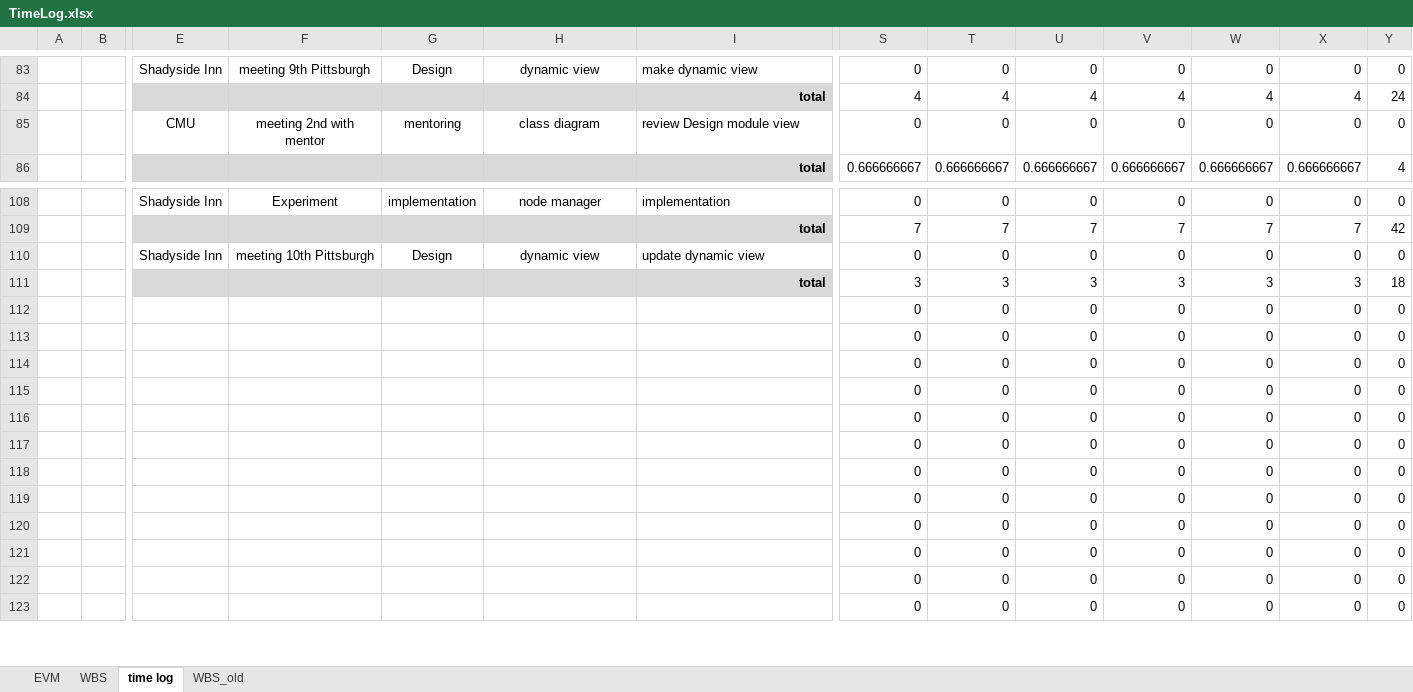
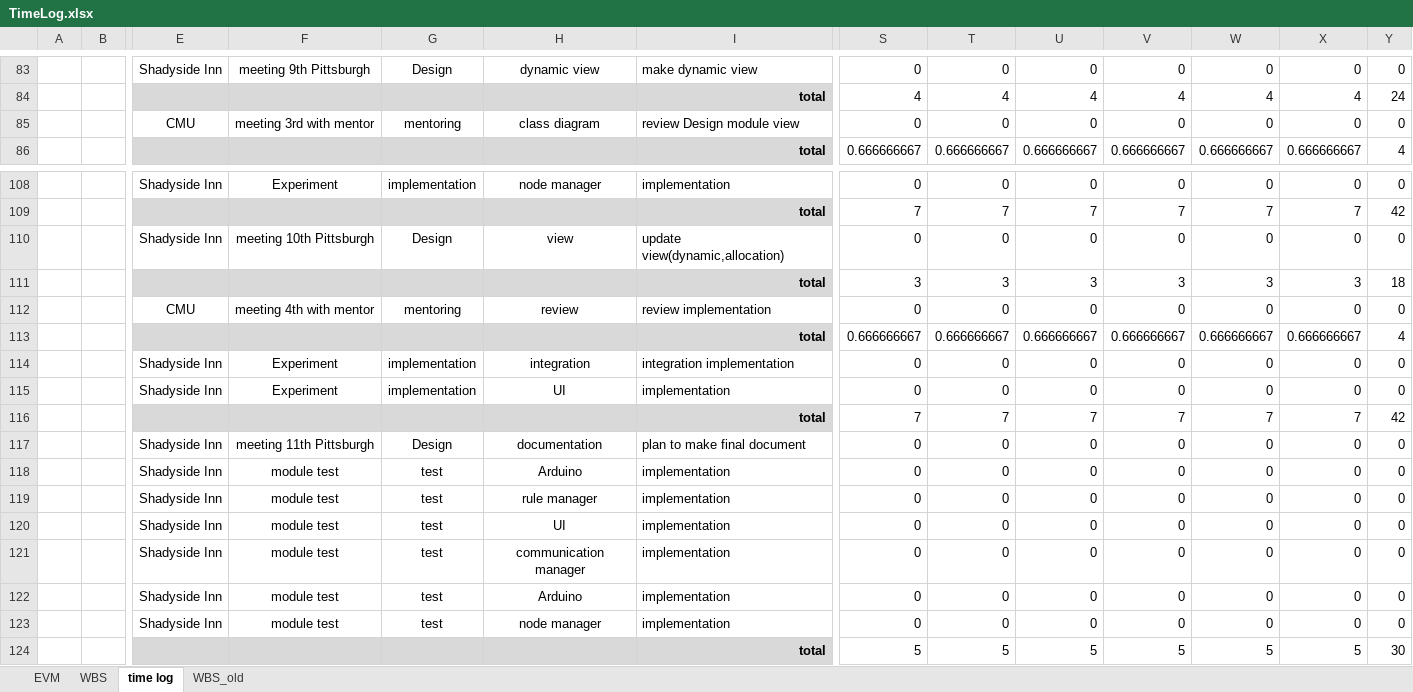
Before and after one commit to youkkwon/smarthome, an Excel workbook: doc/TimeLog.xlsx, sheet time log, drawn as a sheet; only a part is shown, gaps mark what is left out; the shorter side is filled out with more unchanged rows; values as stored, in another font and other column widths than the file's, no borders; removed rows and columns are numbered as before the commit, all else as after; rows hold the shown columns only; the diff covers the shown part only; the diff names each change by its address in the sheet, - before the commit and + after, or states it on an @@ line.

Commit message:
time log update

```diff
--- a/doc/TimeLog.xlsx (sheet time log)
+++ b/doc/TimeLog.xlsx (sheet time log)
-F85: meeting 2nd with mentor
+F85: meeting 3rd with mentor
-H110: dynamic view
+H110: view
-I110: update dynamic view
+I110: update view(dynamic,allocation)
-row 112:  |  |  |  |  |  |  | 0 | 0 | 0 | 0 | 0 | 0 | 0
-row 113:  |  |  |  |  |  |  | 0 | 0 | 0 | 0 | 0 | 0 | 0
-row 114:  |  |  |  |  |  |  | 0 | 0 | 0 | 0 | 0 | 0 | 0
-row 115:  |  |  |  |  |  |  | 0 | 0 | 0 | 0 | 0 | 0 | 0
-row 116:  |  |  |  |  |  |  | 0 | 0 | 0 | 0 | 0 | 0 | 0
-row 117:  |  |  |  |  |  |  | 0 | 0 | 0 | 0 | 0 | 0 | 0
-row 118:  |  |  |  |  |  |  | 0 | 0 | 0 | 0 | 0 | 0 | 0
-row 119:  |  |  |  |  |  |  | 0 | 0 | 0 | 0 | 0 | 0 | 0
-row 120:  |  |  |  |  |  |  | 0 | 0 | 0 | 0 | 0 | 0 | 0
+row 112:  |  | CMU | meeting 4th with mentor | mentoring | review | review implementation | 0 | 0 | 0 | 0 | 0 | 0 | 0
+row 113:  |  |  |  |  |  | total | 0.666666667 | 0.666666667 | 0.666666667 | 0.666666667 | 0.666666667 | 0.666666667 | 4
+row 114:  |  | Shadyside Inn | Experiment | implementation | integration | integration implementation | 0 | 0 | 0 | 0 | 0 | 0 | 0
+row 115:  |  | Shadyside Inn | Experiment | implementation | UI | implementation | 0 | 0 | 0 | 0 | 0 | 0 | 0
+row 116:  |  |  |  |  |  | total | 7 | 7 | 7 | 7 | 7 | 7 | 42
+row 117:  |  | Shadyside Inn | meeting 11th Pittsburgh | Design | documentation | plan to make final document | 0 | 0 | 0 | 0 | 0 | 0 | 0
+row 118:  |  | Shadyside Inn | module test | test | Arduino | implementation | 0 | 0 | 0 | 0 | 0 | 0 | 0
+row 119:  |  | Shadyside Inn | module test | test | rule manager | implementation | 0 | 0 | 0 | 0 | 0 | 0 | 0
+row 120:  |  | Shadyside Inn | module test | test | UI | implementation | 0 | 0 | 0 | 0 | 0 | 0 | 0
+row 121:  |  | Shadyside Inn | module test | test | communication manager | implementation | 0 | 0 | 0 | 0 | 0 | 0 | 0
+row 122:  |  | Shadyside Inn | module test | test | Arduino | implementation | 0 | 0 | 0 | 0 | 0 | 0 | 0
+row 123:  |  | Shadyside Inn | module test | test | node manager | implementation | 0 | 0 | 0 | 0 | 0 | 0 | 0
+row 124:  |  |  |  |  |  | total | 5 | 5 | 5 | 5 | 5 | 5 | 30
```
Also changed, not shown: 12 added rows and 2 removed rows elsewhere in this sheet, formulas that keep their value, charts or pictures.
